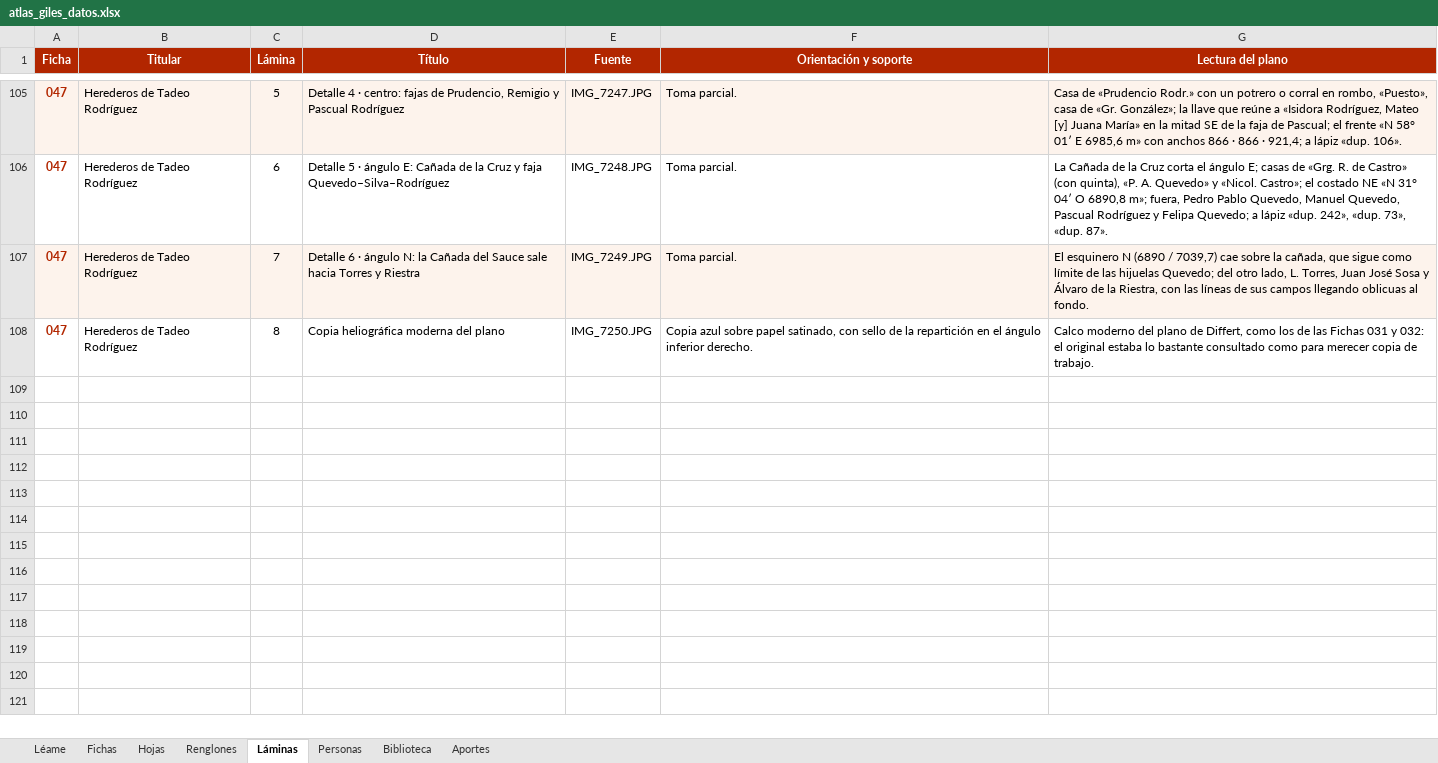
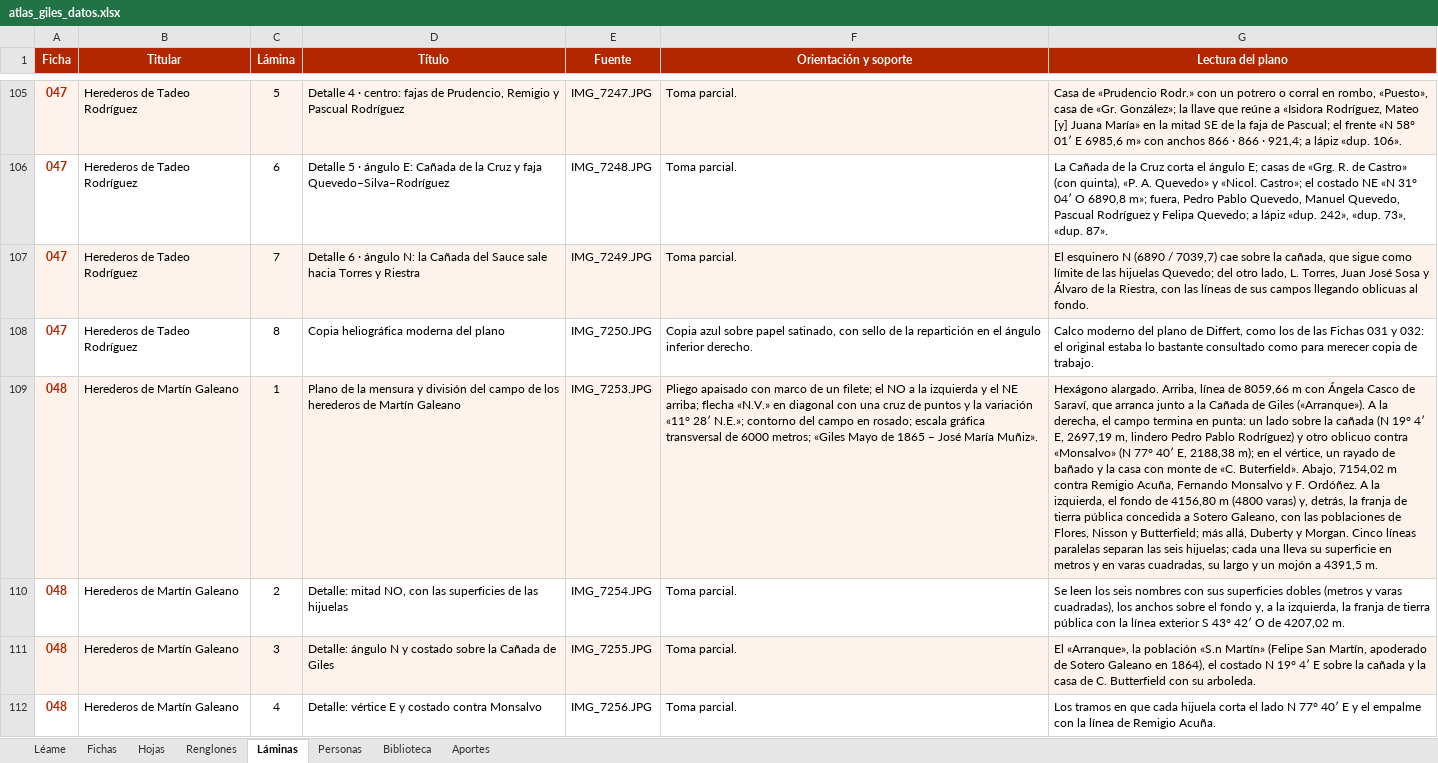
Before and after one commit to surtecto/atlas-mensuras-giles, an Excel workbook: descargas/atlas_giles_datos.xlsx, sheet Láminas, drawn as a sheet; only a part is shown, gaps mark what is left out; values as stored, in another font and other column widths than the file's, no borders; the diff covers the shown part only; the diff names each change by its address in the sheet, - before the commit and + after, or states it on an @@ line.

```diff
--- a/descargas/atlas_giles_datos.xlsx (sheet Láminas)
+++ b/descargas/atlas_giles_datos.xlsx (sheet Láminas)
+row 109: 048 | Herederos de Martín Galeano | 1 | Plano de la mensura y división del campo de los herederos de Martín Galeano | IMG_7253.JPG | Pliego apaisado con marco de un filete; el NO a la izquierda y el NE arriba; flecha «N.V.» en diagonal con una cruz de puntos y la variación «11° 28′ N.E.»; contorno del campo en rosado; escala gráfica transversal de 6000 metros; «Giles Mayo de 1865 – José María Muñiz». | Hexágono alargado. Arriba, línea de 8059,66 m con Ángela Casco de Saraví, que arranca junto a la Cañada de Giles («Arranque»). A la derecha, el campo termina en punta: un lado sobre la cañada (N 19° 4′ E, 2697,19 m, lindero Pedro Pablo Rodríguez) y otro oblicuo contra «Monsalvo» (N 77° 40′ E, 2188,38 m); en el vértice, un rayado de bañado y la casa con monte de «C. Buterfield». Abajo, 7154,02 m contra Remigio Acuña, Fernando Monsalvo y F. Ordóñez. A la izquierda, el fondo de 4156,80 m (4800 varas) y, detrás, la franja de tierra pública concedida a Sotero Galeano, con las poblaciones de Flores, Nisson y Butterfield; más allá, Duberty y Morgan. Cinco líneas paralelas separan las seis hijuelas; cada una lleva su superficie en metros y en varas cuadradas, su largo y un mojón a 4391,5 m.
+row 110: 048 | Herederos de Martín Galeano | 2 | Detalle: mitad NO, con las superficies de las hijuelas | IMG_7254.JPG | Toma parcial. | Se leen los seis nombres con sus superficies dobles (metros y varas cuadradas), los anchos sobre el fondo y, a la izquierda, la franja de tierra pública con la línea exterior S 43° 42′ O de 4207,02 m.
+row 111: 048 | Herederos de Martín Galeano | 3 | Detalle: ángulo N y costado sobre la Cañada de Giles | IMG_7255.JPG | Toma parcial. | El «Arranque», la población «S.n Martín» (Felipe San Martín, apoderado de Sotero Galeano en 1864), el costado N 19° 4′ E sobre la cañada y la casa de C. Butterfield con su arboleda.
+row 112: 048 | Herederos de Martín Galeano | 4 | Detalle: vértice E y costado contra Monsalvo | IMG_7256.JPG | Toma parcial. | Los tramos en que cada hijuela corta el lado N 77° 40′ E y el empalme con la línea de Remigio Acuña.
```
Also changed, not shown: 11 added rows elsewhere in this sheet, sheet Renglones, sheet Personas, sheet Fichas, sheet Hojas, sheet Léame, 42 other files.
